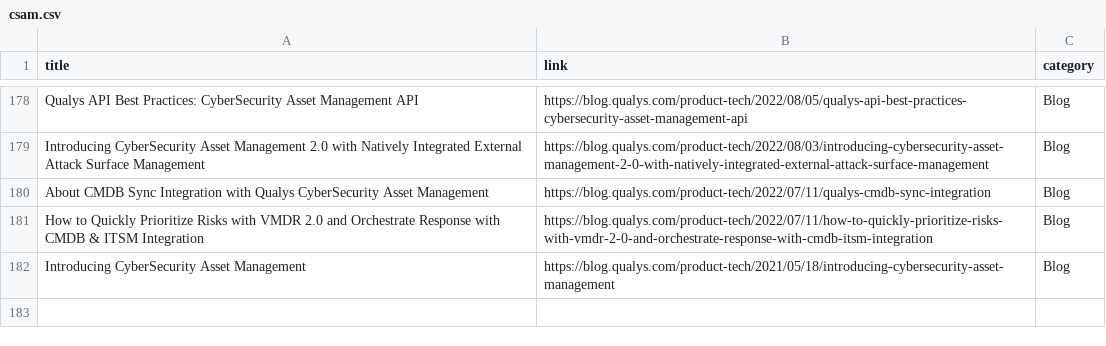
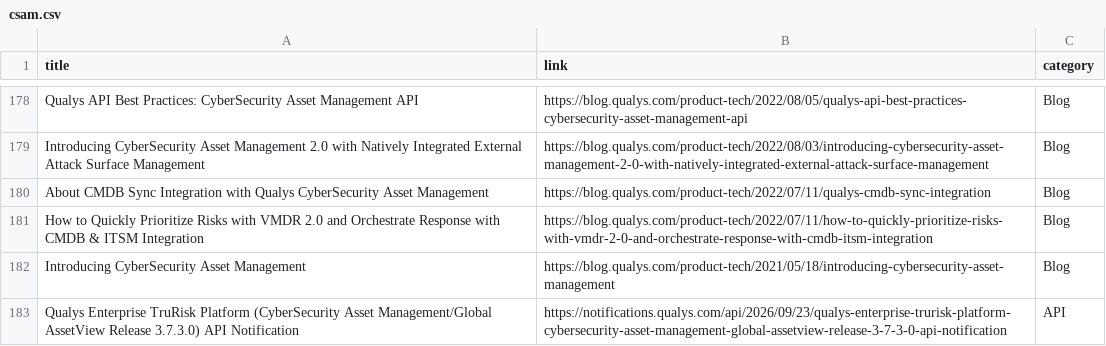
Before and after one commit to rvarshney1992/qualys_links, a CSV file: links/csam.csv, drawn as a sheet; only a part is shown, gaps mark what is left out; the diff names each change by its address in the sheet, - before the commit and + after, or states it on an @@ line.

```diff
--- a/links/csam.csv
+++ b/links/csam.csv
+row 183: Qualys Enterprise TruRisk Platform (CyberSecurity Asset Management/Global AssetView Release 3.7.3.0) API Notification | https://notifications.qualys.com/api/2026/09/23/qualys-enterprise-trurisk-platform-cybersecurity-asset-management-global-assetview-release-3-7-3-0-api-notification | API
```
Also changed, not shown: links/api.csv, links/dashboards.csv, 15 other files.
